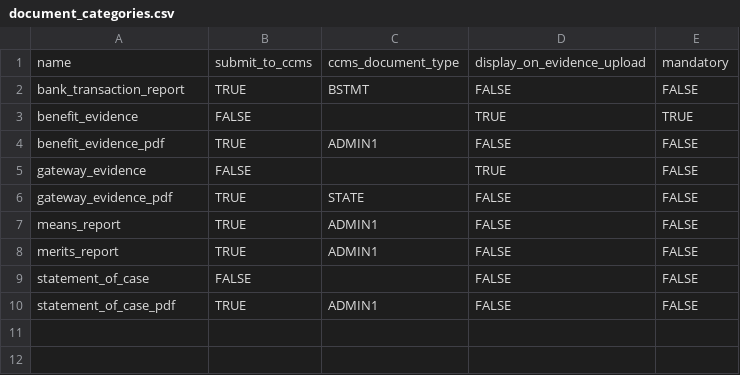
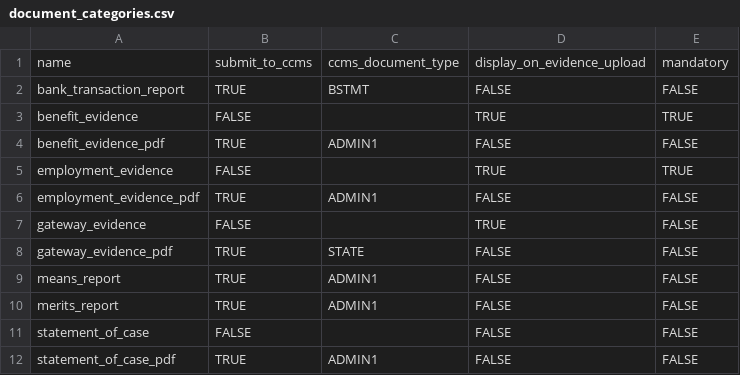
Before and after one commit to ministryofjustice/laa-apply-for-legal-aid, a CSV file: db/seeds/document_categories.csv, drawn as a sheet; the diff names each change by its address in the sheet, - before the commit and + after, or states it on an @@ line.

Commit message:
AP-2739 Add employment_evidence document type

```diff
--- a/db/seeds/document_categories.csv
+++ b/db/seeds/document_categories.csv
+row 5: employment_evidence | FALSE |  | TRUE | TRUE
+row 6: employment_evidence_pdf | TRUE | ADMIN1 | FALSE | FALSE
```
Also changed, not shown: 4 other files.
